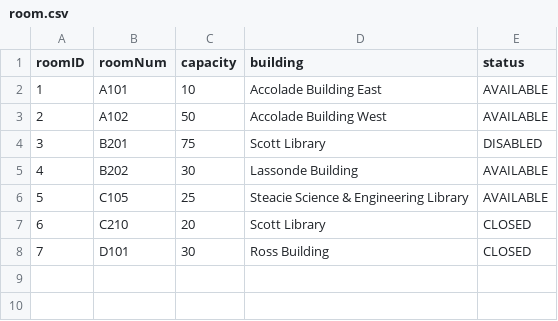
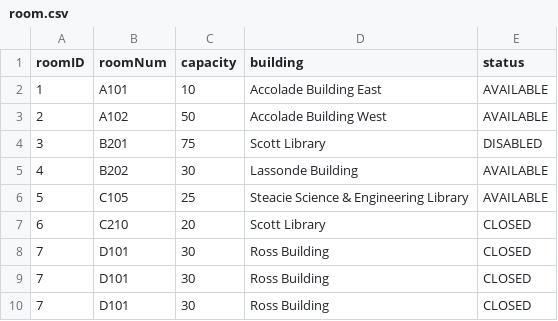
Before and after one commit to ss-41/eecs3311-project-deliverable-2, a CSV file: Deliverable2/src/csv_files/room.csv, drawn as a sheet.

```diff
--- a/Deliverable2/src/csv_files/room.csv
+++ b/Deliverable2/src/csv_files/room.csv
@@ -8 +8,3 @@ roomID,roomNum,capacity,building,status
 7,D101,30,Ross Building,CLOSED
+7,D101,30,Ross Building,CLOSED
+7,D101,30,Ross Building,CLOSED
```
Also changed, not shown: Deliverable2/src/csv_files/booking.csv, 9 other files.
